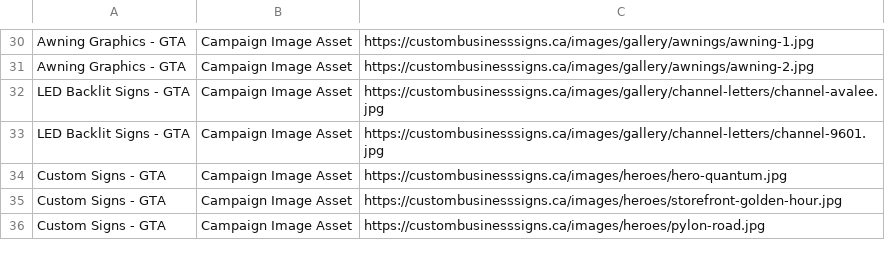
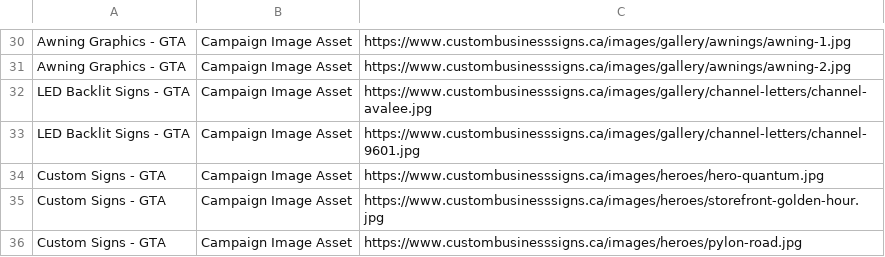
Before and after one commit to samerzumot/signarama-vaughan, a CSV file: google-ads-image-assets.csv, drawn as a sheet; only a part is shown, gaps mark what is left out; the diff covers the shown part only; the diff names each change by its address in the sheet, - before the commit and + after, or states it on an @@ line.

```diff
--- a/google-ads-image-assets.csv
+++ b/google-ads-image-assets.csv
-C30: https://custombusinesssigns.ca/images/gallery/awnings/awning-1.jpg
+C30: https://www.custombusinesssigns.ca/images/gallery/awnings/awning-1.jpg
-C31: https://custombusinesssigns.ca/images/gallery/awnings/awning-2.jpg
+C31: https://www.custombusinesssigns.ca/images/gallery/awnings/awning-2.jpg
-C32: https://custombusinesssigns.ca/images/gallery/channel-letters/channel-avalee.jpg
+C32: https://www.custombusinesssigns.ca/images/gallery/channel-letters/channel-avalee.jpg
-C33: https://custombusinesssigns.ca/images/gallery/channel-letters/channel-9601.jpg
+C33: https://www.custombusinesssigns.ca/images/gallery/channel-letters/channel-9601.jpg
-C34: https://custombusinesssigns.ca/images/heroes/hero-quantum.jpg
+C34: https://www.custombusinesssigns.ca/images/heroes/hero-quantum.jpg
-C35: https://custombusinesssigns.ca/images/heroes/storefront-golden-hour.jpg
+C35: https://www.custombusinesssigns.ca/images/heroes/storefront-golden-hour.jpg
-C36: https://custombusinesssigns.ca/images/heroes/pylon-road.jpg
+C36: https://www.custombusinesssigns.ca/images/heroes/pylon-road.jpg
```
Also changed, not shown: 28 edited cells elsewhere in this file, google-ads-bulk-upload.csv, 10 other files.
